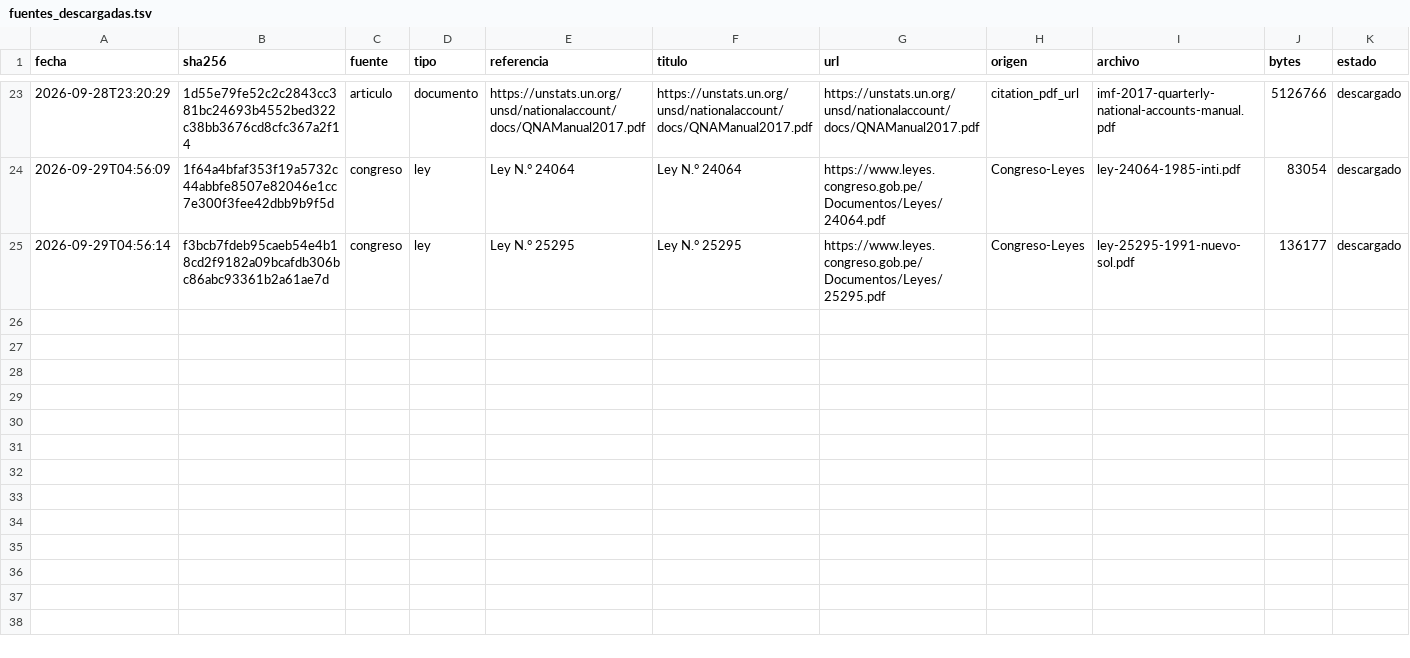
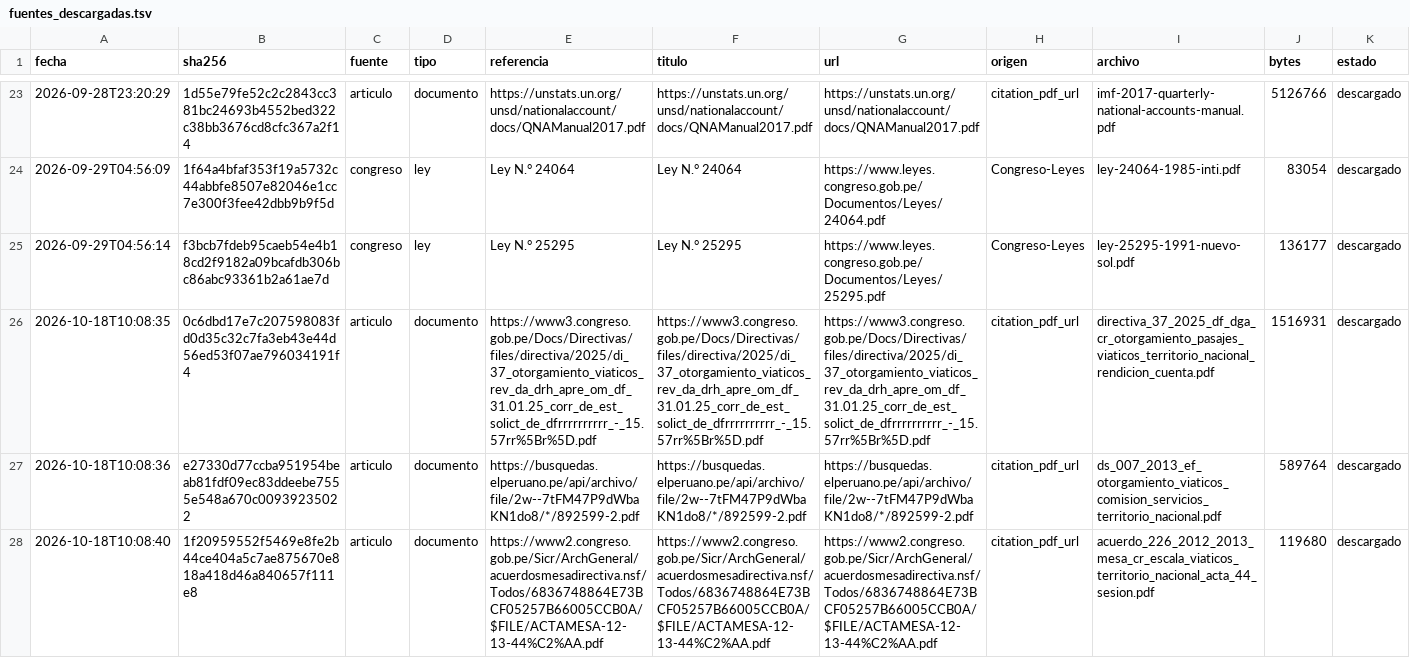
Before and after one commit to achalmed/scripts_for_calibre, a TSV file: fuentes_descargadas.tsv, drawn as a sheet; only a part is shown, gaps mark what is left out; the diff names each change by its address in the sheet, - before the commit and + after, or states it on an @@ line.

```diff
--- a/fuentes_descargadas.tsv
+++ b/fuentes_descargadas.tsv
+row 26: 2026-10-18T10:08:35 | 0c6dbd17e7c207598083fd0d35c32c7fa3eb43e44d56ed53f07ae796034191f4 | articulo | documento | https://www3.congreso.gob.pe/Docs/Directivas/files/directiva/2025/di_37_otorgamiento_viaticos_rev_da_drh_apre_om_df_31.01.25_corr_de_est_solict_de_dfrrrrrrrrrr_-_15.57rr%5Br%5D.pdf | https://www3.congreso.gob.pe/Docs/Directivas/files/directiva/2025/di_37_otorgamiento_viaticos_rev_da_drh_apre_om_df_31.01.25_corr_de_est_solict_de_dfrrrrrrrrrr_-_15.57rr%5Br%5D.pdf | https://www3.congreso.gob.pe/Docs/Directivas/files/directiva/2025/di_37_otorgamiento_viaticos_rev_da_drh_apre_om_df_31.01.25_corr_de_est_solict_de_dfrrrrrrrrrr_-_15.57rr%5Br%5D.pdf | citation_pdf_url | directiva_37_2025_df_dga_cr_otorgamiento_pasajes_viaticos_territorio_nacional_rendicion_cuenta.pdf | 1516931 | descargado
+row 27: 2026-10-18T10:08:36 | e27330d77ccba951954beab81fdf09ec83ddeebe7555e548a670c00939235022 | articulo | documento | https://busquedas.elperuano.pe/api/archivo/file/2w--7tFM47P9dWbaKN1do8/*/892599-2.pdf | https://busquedas.elperuano.pe/api/archivo/file/2w--7tFM47P9dWbaKN1do8/*/892599-2.pdf | https://busquedas.elperuano.pe/api/archivo/file/2w--7tFM47P9dWbaKN1do8/*/892599-2.pdf | citation_pdf_url | ds_007_2013_ef_otorgamiento_viaticos_comision_servicios_territorio_nacional.pdf | 589764 | descargado
+row 28: 2026-10-18T10:08:40 | 1f20959552f5469e8fe2b44ce404a5c7ae875670e818a418d46a840657f111e8 | articulo | documento | https://www2.congreso.gob.pe/Sicr/ArchGeneral/acuerdosmesadirectiva.nsf/Todos/6836748864E73BCF05257B66005CCB0A/$FILE/ACTAMESA-12-13-44%C2%AA.pdf | https://www2.congreso.gob.pe/Sicr/ArchGeneral/acuerdosmesadirectiva.nsf/Todos/6836748864E73BCF05257B66005CCB0A/$FILE/ACTAMESA-12-13-44%C2%AA.pdf | https://www2.congreso.gob.pe/Sicr/ArchGeneral/acuerdosmesadirectiva.nsf/Todos/6836748864E73BCF05257B66005CCB0A/$FILE/ACTAMESA-12-13-44%C2%AA.pdf | citation_pdf_url | acuerdo_226_2012_2013_mesa_cr_escala_viaticos_territorio_nacional_acta_44_sesion.pdf | 119680 | descargado
```
Also changed, not shown: catalogacion/resumen_catalogacion.tsv, ingesta/ingesta.tsv, 4 other files.
